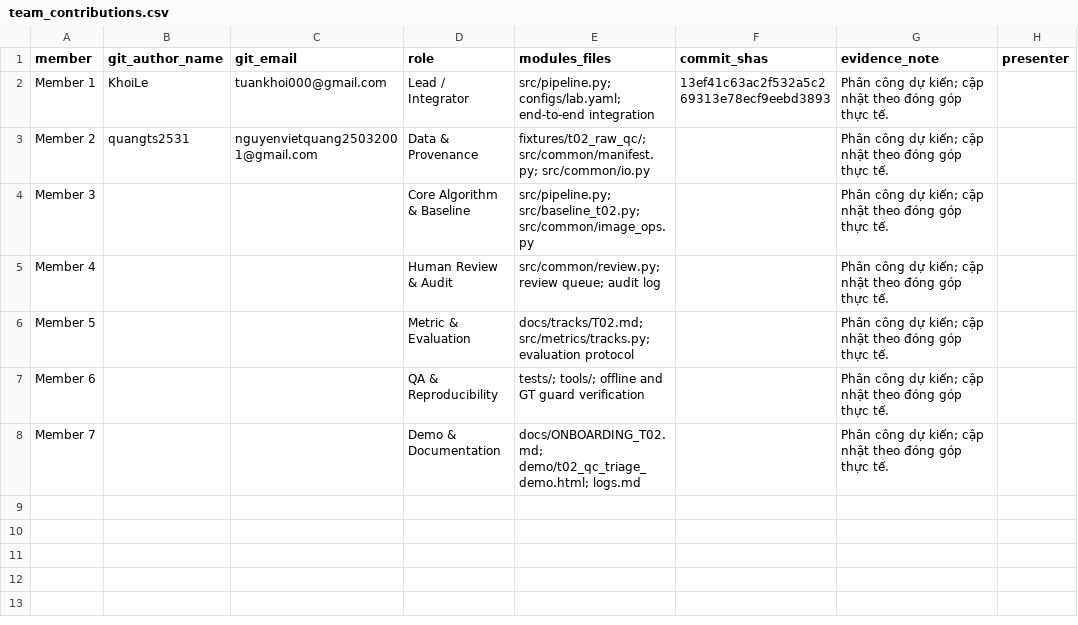
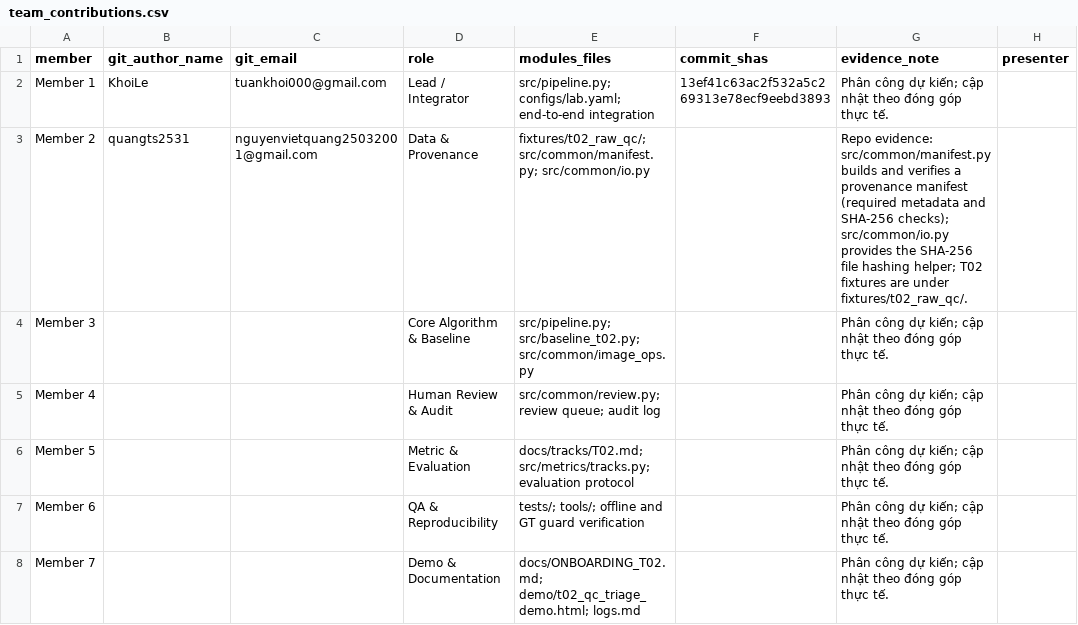
Before and after one commit to VinUni-AI20k/K5-Day6-L2-DataGovernanceAndPrivacy, a CSV file: reports/team_contributions.csv, drawn as a sheet.

```diff
--- a/reports/team_contributions.csv
+++ b/reports/team_contributions.csv
@@ -2,3 +2,3 @@
 Member 1,KhoiLe,tuankhoi000@gmail.com,Lead / Integrator,src/pipeline.py; configs/lab.yaml; end-to-end integration,13ef41c63ac2f532a5c269313e78ecf9eebd3893,Phân công dự kiến; cập nhật theo đóng góp thực tế.,
-Member 2,quangts2531,nguyenvietquang25032001@gmail.com,Data & Provenance,fixtures/t02_raw_qc/; src/common/manifest.py; src/common/io.py,,Phân công dự kiến; cập nhật theo đóng góp thực tế.,
+Member 2,quangts2531,nguyenvietquang25032001@gmail.com,Data & Provenance,fixtures/t02_raw_qc/; src/common/manifest.py; src/common/io.py,,Repo evidence: src/common/manifest.py builds and verifies a provenance manifest (required metadata and SHA-256 checks); src/common/io.py provides the SHA-256 file hashing helper; T02 fixtures are under fixtures/t02_raw_qc/.,
 Member 3,,,Core Algorithm & Baseline,src/pipeline.py; src/baseline_t02.py; src/common/image_ops.py,,Phân công dự kiến; cập nhật theo đóng góp thực tế.,
```
Also changed, not shown: 5 other files.
